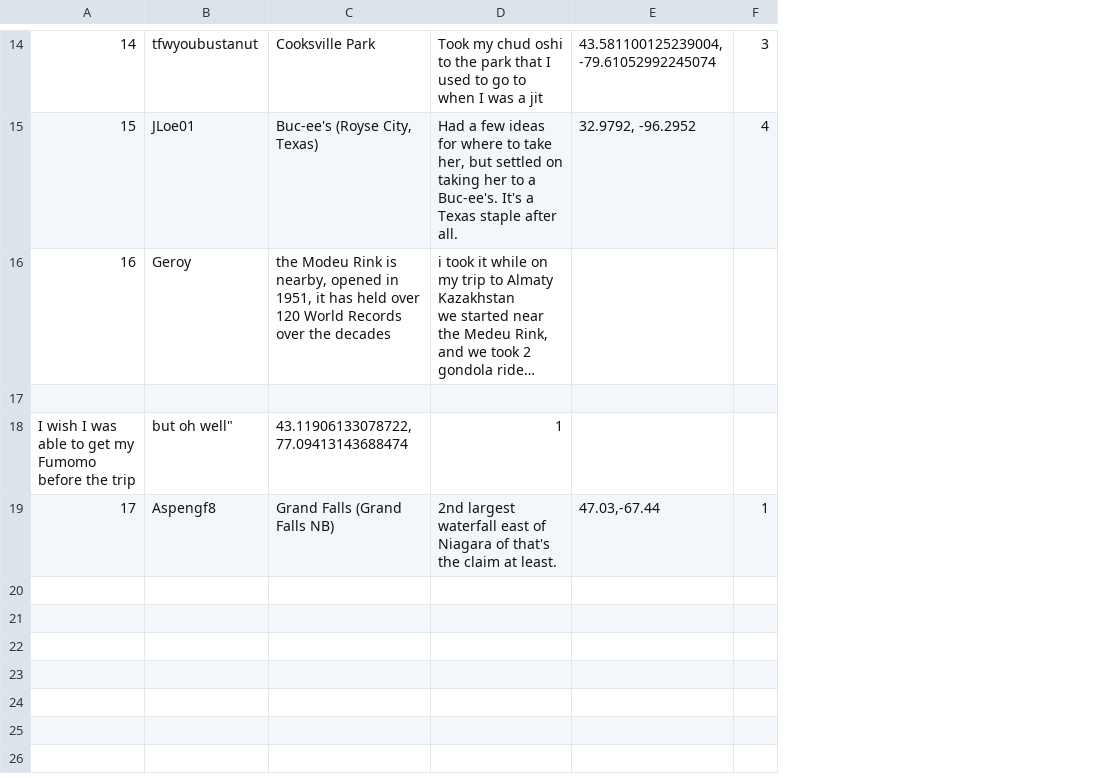
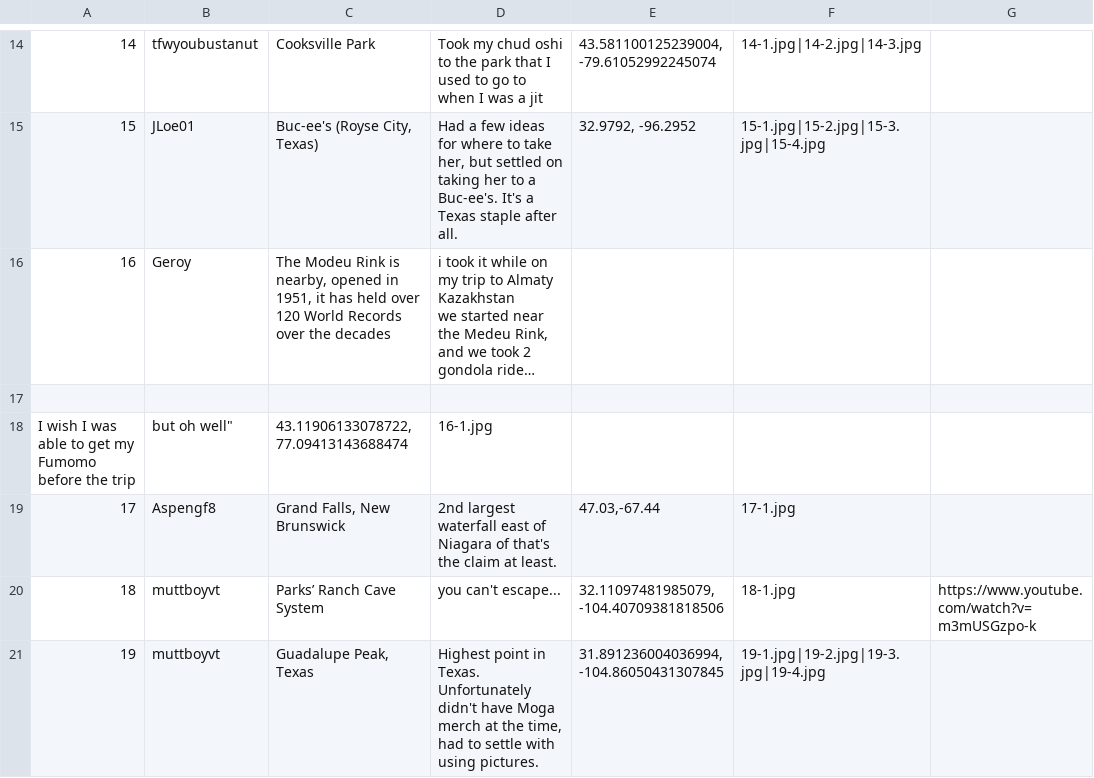
Before and after one commit to Naglfar-TCD/mocha-anni-2026, a CSV file: fumomos-around-the-world/locations.csv, drawn as a sheet; only a part is shown, gaps mark what is left out; long unchanged cells end in …; removed rows and columns are numbered as before the commit, all else as after; the diff covers the shown part only; the diff names each change by its address in the sheet, - before the commit and + after, or states it on an @@ line.

Commit message:
2026.10.10 gif and embedded youtube video support

```diff
--- a/fumomos-around-the-world/locations.csv
+++ b/fumomos-around-the-world/locations.csv
-column F, rows 14-19: 3 | 4 |  |  |  | 1
+column F, rows 14-19: 14-1.jpg|14-2.jpg|14-3.jpg | 15-1.jpg|15-2.jpg|15-3.jpg|15-4.jpg |  |  |  | 17-1.jpg
+column G, empty
-C16: the Modeu Rink…
+C16: The Modeu Rink…
-D18: 1
+D18: 16-1.jpg
-C19: Grand Falls (Grand Falls NB)
+C19: Grand Falls, New Brunswick
+row 20: 18 | muttboyvt | Parks’ Ranch Cave System | you can't escape... | 32.11097481985079, -104.40709381818506 | 18-1.jpg | https://www.youtube.com/watch?v=m3mUSGzpo-k
+row 21: 19 | muttboyvt | Guadalupe Peak, Texas | Highest point in Texas. Unfortunately didn't have Moga merch at the time, had to settle with using pictures. | 31.891236004036994, -104.86050431307845 | 19-1.jpg|19-2.jpg|19-3.jpg|19-4.jpg
```
Also changed, not shown: 5 added rows and 1 edited cell elsewhere in this file, 16 other files.
